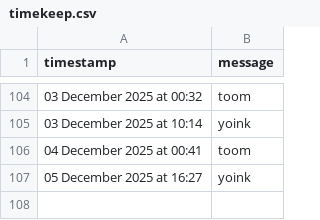
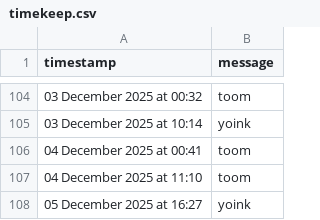
Before and after one commit to tmorg46/tmorg46.github.io, a CSV file: timekeep.csv, drawn as a sheet; only a part is shown, gaps mark what is left out.

Commit message:
Update timekeep.csv

```diff
--- a/timekeep.csv
+++ b/timekeep.csv
@@ -106,2 +106,3 @@ timestamp,message
 04 December 2025 at 00:41,"toom"
+04 December 2025 at 11:10,"toom"
 05 December 2025 at 16:27,"yoink"
```
